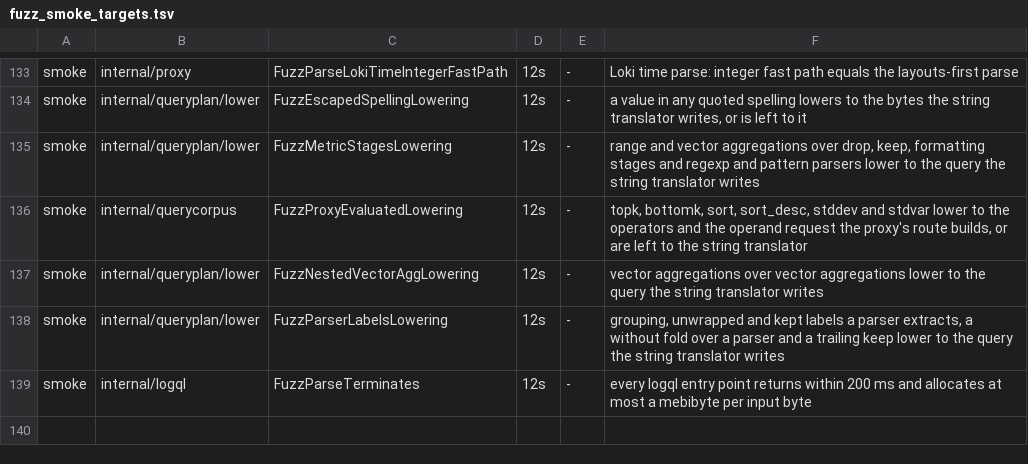
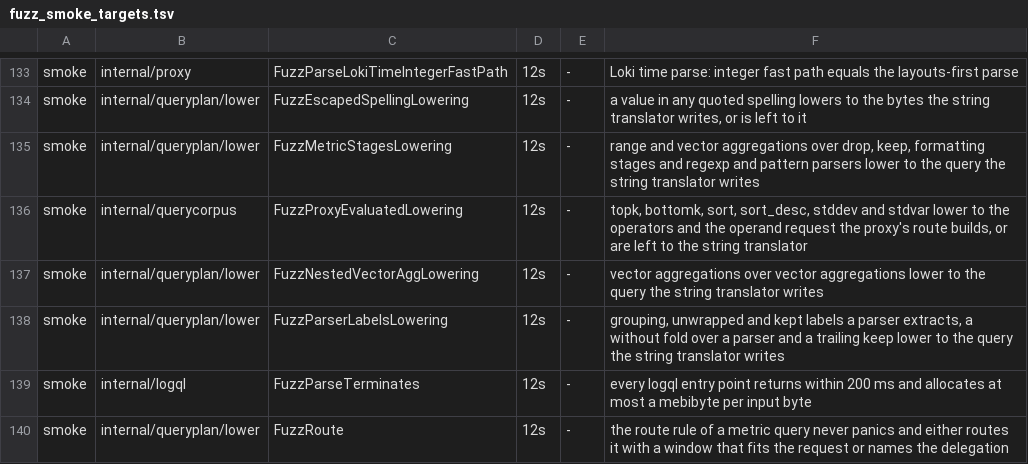
Before and after one commit to ReliablyObserve/loki-vl-proxy, a TSV file: scripts/ci/fuzz_smoke_targets.tsv, drawn as a sheet; only a part is shown, gaps mark what is left out; the diff names each change by its address in the sheet, - before the commit and + after, or states it on an @@ line.

Commit message:
refactor(plan): predict the handlers' route for range and vector aggregations (#1330)
* feat(plan): the plan decides the route of range and vector aggregations

lower.Route decides, from the plan and the request, how the handlers answer a
range aggregation (count_over_time, bytes_over_time, rate, bytes_rate over line
and label filters) and sum, avg, min, max and count levels over one: the
VictoriaLogs endpoint and how the windows are read (instant, tumbling, buckets
of gcd(step, range), phase filter), the level presence probe, the stream
identity, the empty-input guard and the sum of all streams. Route parity
predicts these runs from the rule: native 0 -> 2,120 of 24,660 runs, 0
mismatches, route digests unchanged. Other metric shapes are delegated by name.
No handler reads the rule yet.

* docs(changelog): keep the route rule entry under Unreleased after the merge

* test(plan): route parity holds a metric call's filters too, and a changed route decision exactly

The route shape of a call now includes the query's filters before its first
pipe. That found the labels called _time, _stream, _stream_id or _msg: the plan
filters the stream tag, the handlers' metric route still sends the translator's
field filter, so route parity delegates them (RangeAgg route reserved field,
native 2,120 -> 2,110). The mutation test counts the changed predictions over
both stub answers and requires exactly that many mispredicted runs.

---------

Co-authored-by: szibis <szibis@users.noreply.github.com>

```diff
--- a/scripts/ci/fuzz_smoke_targets.tsv
+++ b/scripts/ci/fuzz_smoke_targets.tsv
+row 140: smoke | internal/queryplan/lower | FuzzRoute | 12s | - | the route rule of a metric query never panics and either routes it with a window that fits the request or names the delegation
```
Also changed, not shown: 15 other files.
